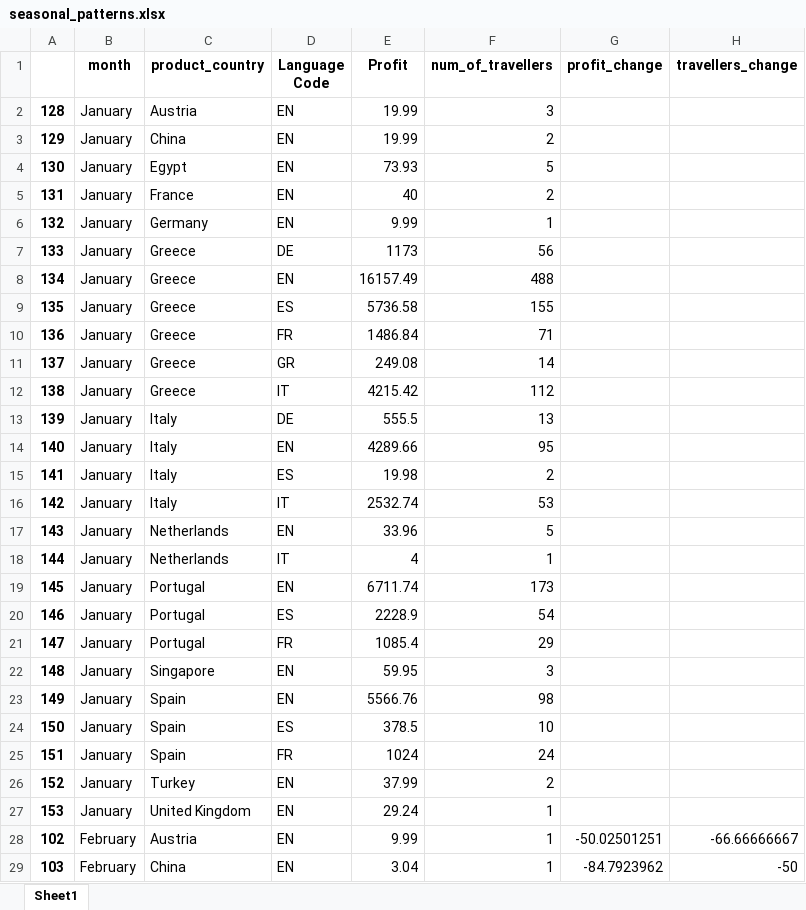
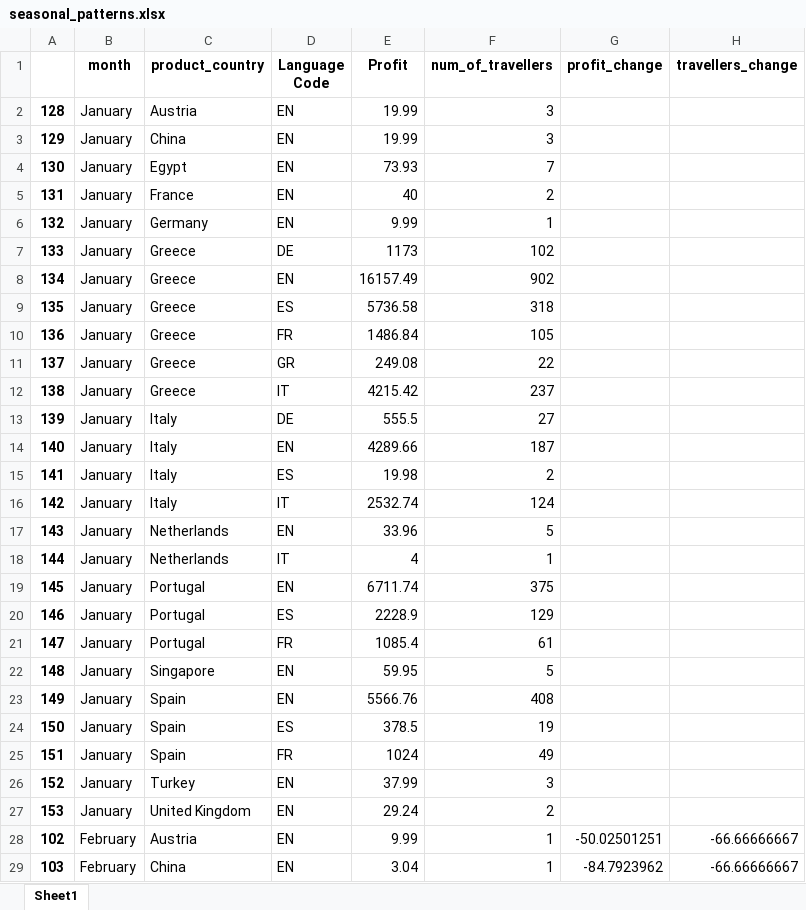
Before and after one commit to steve12512/ClioMuse_dataMining, an Excel workbook: seasonal_patterns/seasonal_patterns.xlsx, sheet Sheet1, drawn as a sheet; only a part is shown; values as stored, in another font and other column widths than the file's, no borders; the diff covers the shown part only; the diff names each change by its address in the sheet, - before the commit and + after, or states it on an @@ line.

```diff
--- a/seasonal_patterns/seasonal_patterns.xlsx (sheet Sheet1)
+++ b/seasonal_patterns/seasonal_patterns.xlsx (sheet Sheet1)
-F3 (num_of_travellers): 2
+F3 (num_of_travellers): 3
-F4 (num_of_travellers): 5
+F4 (num_of_travellers): 7
-F7 (num_of_travellers): 56
+F7 (num_of_travellers): 102
-F8 (num_of_travellers): 488
+F8 (num_of_travellers): 902
-F9 (num_of_travellers): 155
+F9 (num_of_travellers): 318
-F10 (num_of_travellers): 71
+F10 (num_of_travellers): 105
-F11 (num_of_travellers): 14
+F11 (num_of_travellers): 22
-F12 (num_of_travellers): 112
+F12 (num_of_travellers): 237
-F13 (num_of_travellers): 13
+F13 (num_of_travellers): 27
-F14 (num_of_travellers): 95
+F14 (num_of_travellers): 187
-F16 (num_of_travellers): 53
+F16 (num_of_travellers): 124
-F19 (num_of_travellers): 173
+F19 (num_of_travellers): 375
-F20 (num_of_travellers): 54
+F20 (num_of_travellers): 129
-F21 (num_of_travellers): 29
+F21 (num_of_travellers): 61
-F22 (num_of_travellers): 3
+F22 (num_of_travellers): 5
-F23 (num_of_travellers): 98
+F23 (num_of_travellers): 408
-F24 (num_of_travellers): 10
+F24 (num_of_travellers): 19
-F25 (num_of_travellers): 24
+F25 (num_of_travellers): 49
-F26 (num_of_travellers): 2
+F26 (num_of_travellers): 3
-F27 (num_of_travellers): 1
+F27 (num_of_travellers): 2
-H29 (travellers_change): -50
+H29 (travellers_change): -66.66666667
```
Also changed, not shown: 641 edited cells elsewhere in this sheet, seasonal_patterns/high.xlsx, seasonal_patterns/low.xlsx, 2 other files.
